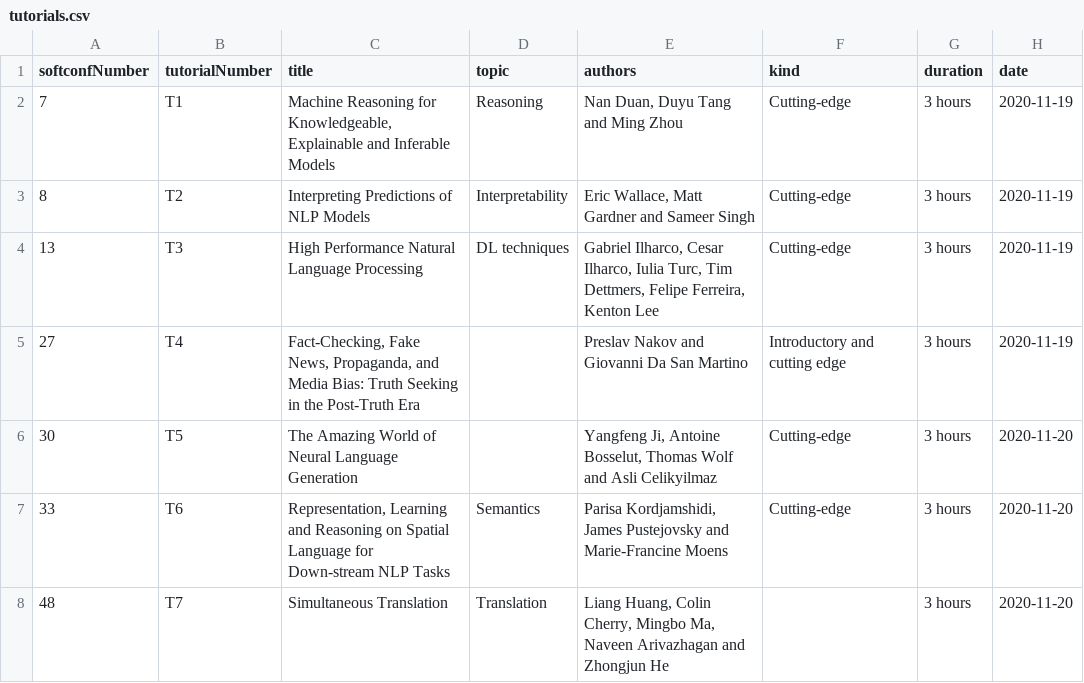
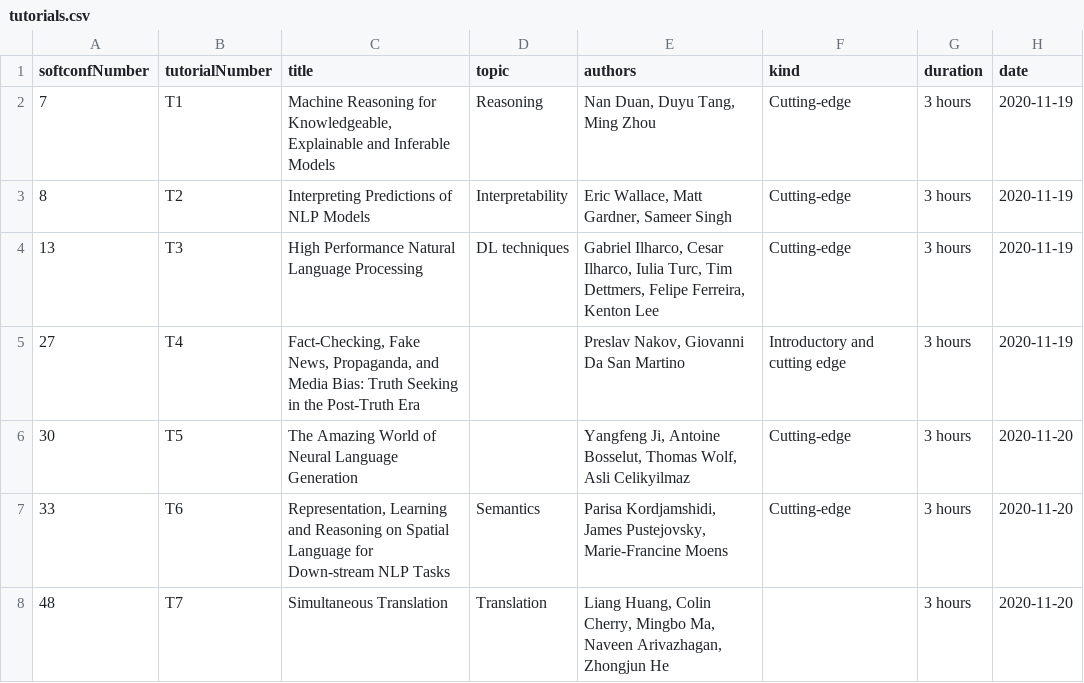
Before and after one commit to emnlp2020/emnlp2020-website, a CSV file: src/data/tutorials.csv, drawn as a sheet.

Commit message:
tute authors now comma-separated

```diff
--- a/src/data/tutorials.csv
+++ b/src/data/tutorials.csv
@@ -1,8 +1,8 @@
 softconfNumber,tutorialNumber,title,topic,authors,kind,duration,date
-7,T1,"Machine Reasoning for Knowledgeable, Explainable and Inferable Models",Reasoning,"Nan Duan, Duyu Tang and Ming Zhou",Cutting-edge,3 hours,2020-11-19
-8,T2,Interpreting Predictions of NLP Models,Interpretability,"Eric Wallace, Matt Gardner and Sameer Singh",Cutting-edge,3 hours,2020-11-19
+7,T1,"Machine Reasoning for Knowledgeable, Explainable and Inferable Models",Reasoning,"Nan Duan, Duyu Tang, Ming Zhou",Cutting-edge,3 hours,2020-11-19
+8,T2,Interpreting Predictions of NLP Models,Interpretability,"Eric Wallace, Matt Gardner, Sameer Singh",Cutting-edge,3 hours,2020-11-19
 13,T3,High Performance Natural Language Processing,DL techniques,"Gabriel Ilharco, Cesar Ilharco, Iulia Turc, Tim Dettmers, Felipe Ferreira, Kenton Lee",Cutting-edge,3 hours,2020-11-19
-27,T4,"Fact-Checking, Fake News, Propaganda, and Media Bias: Truth Seeking in the Post-Truth Era",,Preslav Nakov and Giovanni Da San Martino,Introductory and cutting edge,3 hours,2020-11-19
-30,T5,The Amazing World of Neural Language Generation,,"Yangfeng Ji, Antoine Bosselut, Thomas Wolf and Asli Celikyilmaz",Cutting-edge,3 hours,2020-11-20
-33,T6,"Representation, Learning and Reasoning on Spatial Language for Down-stream NLP Tasks",Semantics,"Parisa Kordjamshidi, James Pustejovsky and Marie-Francine Moens",Cutting-edge,3 hours,2020-11-20
-48,T7,Simultaneous Translation,Translation,"Liang Huang, Colin Cherry, Mingbo Ma, Naveen Arivazhagan and Zhongjun He",,3 hours,2020-11-20
+27,T4,"Fact-Checking, Fake News, Propaganda, and Media Bias: Truth Seeking in the Post-Truth Era",,"Preslav Nakov, Giovanni Da San Martino",Introductory and cutting edge,3 hours,2020-11-19
+30,T5,The Amazing World of Neural Language Generation,,"Yangfeng Ji, Antoine Bosselut, Thomas Wolf, Asli Celikyilmaz",Cutting-edge,3 hours,2020-11-20
+33,T6,"Representation, Learning and Reasoning on Spatial Language for Down-stream NLP Tasks",Semantics,"Parisa Kordjamshidi, James Pustejovsky, Marie-Francine Moens",Cutting-edge,3 hours,2020-11-20
+48,T7,Simultaneous Translation,Translation,"Liang Huang, Colin Cherry, Mingbo Ma, Naveen Arivazhagan, Zhongjun He",,3 hours,2020-11-20
```
Also changed, not shown: 1 other file.
